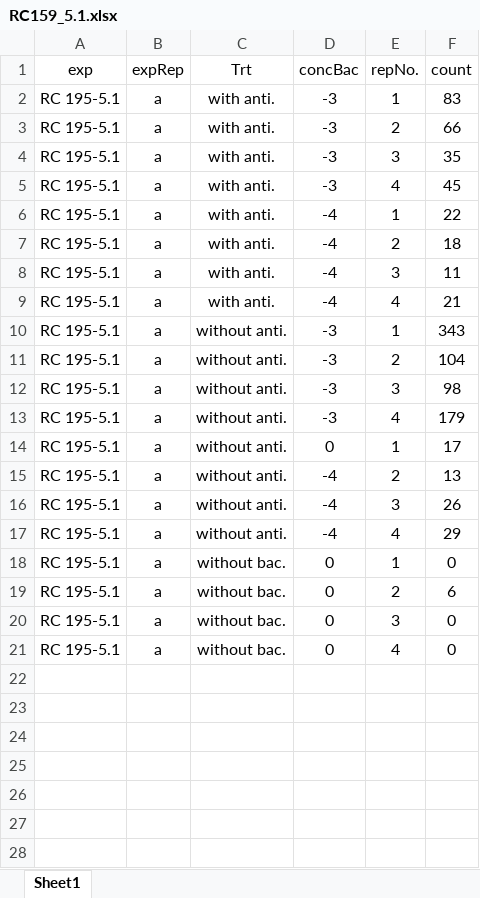
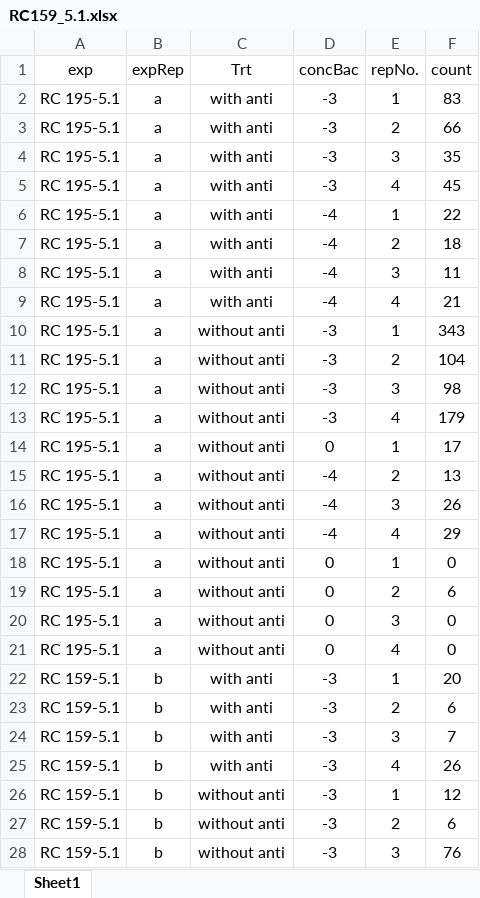
Before and after one commit to mjweeder/RC159-5, an Excel workbook: RC159_5.1.xlsx, sheet Sheet1, drawn as a sheet; only a part is shown; values as stored, in another font and other column widths than the file's, no borders; the diff covers the shown part only; the diff names each change by its address in the sheet, - before the commit and + after, or states it on an @@ line.

```diff
--- a/RC159_5.1.xlsx (sheet Sheet1)
+++ b/RC159_5.1.xlsx (sheet Sheet1)
-C2:C9 (Trt): with anti.
+C2:C9 (Trt): with anti
-C10:C17 (Trt): without anti.
+C10:C17 (Trt): without anti
-C18:C21 (Trt): without bac.
+C18:C21 (Trt): without anti
+row 22: RC 159-5.1 | b | with anti | -3 | 1 | 20
+row 23: RC 159-5.1 | b | with anti | -3 | 2 | 6
+row 24: RC 159-5.1 | b | with anti | -3 | 3 | 7
+row 25: RC 159-5.1 | b | with anti | -3 | 4 | 26
+row 26: RC 159-5.1 | b | without anti | -3 | 1 | 12
+row 27: RC 159-5.1 | b | without anti | -3 | 2 | 6
+row 28: RC 159-5.1 | b | without anti | -3 | 3 | 76
```
Also changed, not shown: 13 added rows elsewhere in this sheet, RC159_5.xlsx, RC159_5a.xlsx, 7 other files.
